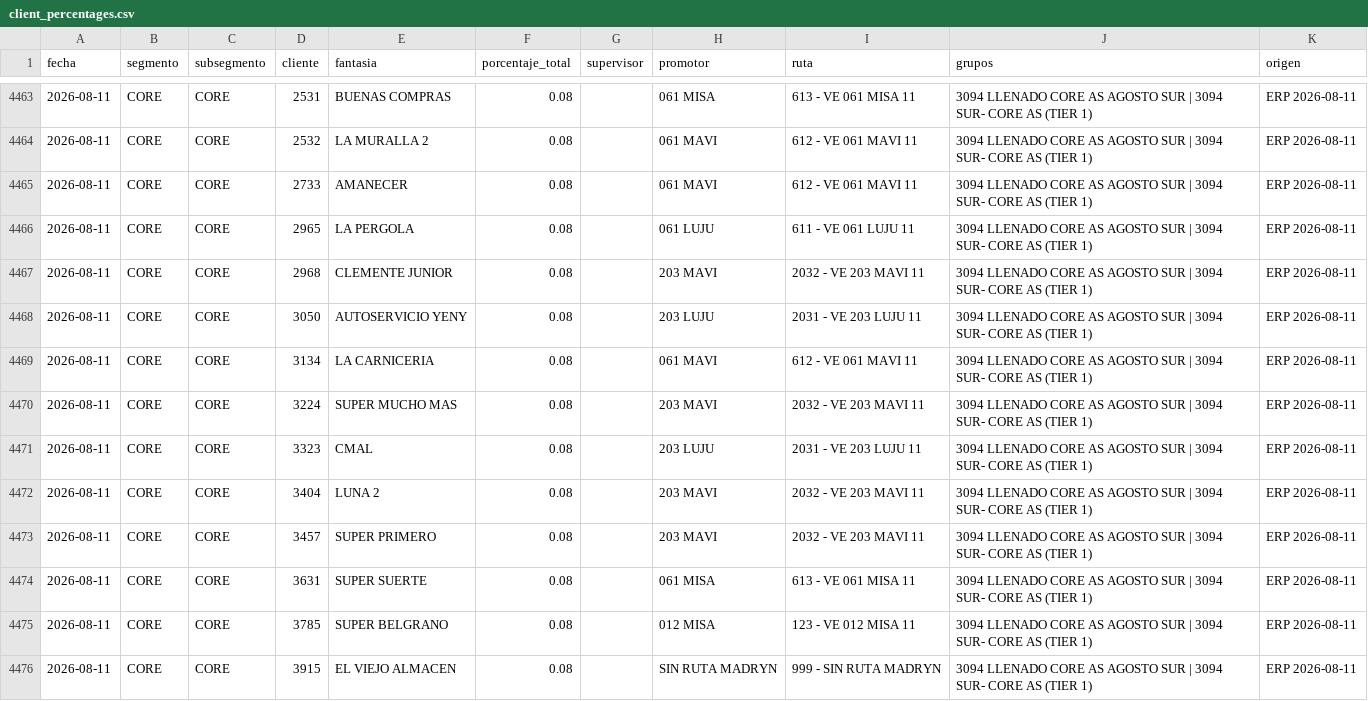
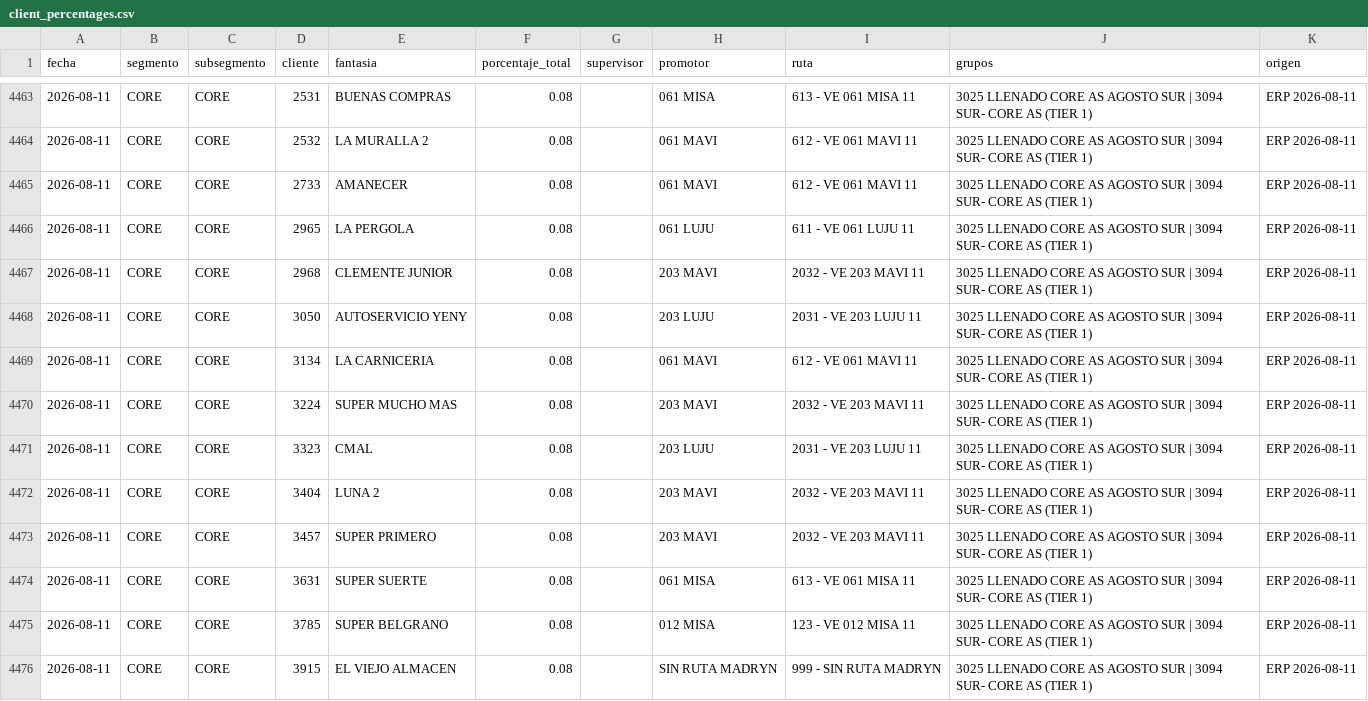
Before and after one commit to tomasddv/grupo-de-clientes-, a CSV file: trade_spend_dashboard/data/processed/client_percentages.csv, drawn as a sheet; only a part is shown, gaps mark what is left out; the diff covers the shown part only.

Commit message:
Map CORE llenado action to group 3025

```diff
--- a/trade_spend_dashboard/data/processed/client_percentages.csv
+++ b/trade_spend_dashboard/data/processed/client_percentages.csv
@@ -4463,14 +4463,14 @@
-2026-08-11,CORE,CORE,2531,BUENAS COMPRAS,0.08,,061 MISA,613 - VE 061 MISA 11,3094 LLENADO CORE AS AGOSTO SUR | 3094 SUR- CORE AS (TIER 1),ERP 2026-08-11
-2026-08-11,CORE,CORE,2532,LA MURALLA 2,0.08,,061 MAVI,612 - VE 061 MAVI 11,3094 LLENADO CORE AS AGOSTO SUR | 3094 SUR- CORE AS (TIER 1),ERP 2026-08-11
-2026-08-11,CORE,CORE,2733,AMANECER,0.08,,061 MAVI,612 - VE 061 MAVI 11,3094 LLENADO CORE AS AGOSTO SUR | 3094 SUR- CORE AS (TIER 1),ERP 2026-08-11
-2026-08-11,CORE,CORE,2965,LA PERGOLA,0.08,,061 LUJU,611 - VE 061 LUJU 11,3094 LLENADO CORE AS AGOSTO SUR | 3094 SUR- CORE AS (TIER 1),ERP 2026-08-11
-2026-08-11,CORE,CORE,2968,CLEMENTE JUNIOR,0.08,,203 MAVI,2032 - VE 203 MAVI 11,3094 LLENADO CORE AS AGOSTO SUR | 3094 SUR- CORE AS (TIER 1),ERP 2026-08-11
-2026-08-11,CORE,CORE,3050,AUTOSERVICIO YENY,0.08,,203 LUJU,2031 - VE 203 LUJU 11,3094 LLENADO CORE AS AGOSTO SUR | 3094 SUR- CORE AS (TIER 1),ERP 2026-08-11
-2026-08-11,CORE,CORE,3134,LA CARNICERIA,0.08,,061 MAVI,612 - VE 061 MAVI 11,3094 LLENADO CORE AS AGOSTO SUR | 3094 SUR- CORE AS (TIER 1),ERP 2026-08-11
-2026-08-11,CORE,CORE,3224,SUPER MUCHO MAS,0.08,,203 MAVI,2032 - VE 203 MAVI 11,3094 LLENADO CORE AS AGOSTO SUR | 3094 SUR- CORE AS (TIER 1),ERP 2026-08-11
-2026-08-11,CORE,CORE,3323,CMAL,0.08,,203 LUJU,2031 - VE 203 LUJU 11,3094 LLENADO CORE AS AGOSTO SUR | 3094 SUR- CORE AS (TIER 1),ERP 2026-08-11
-2026-08-11,CORE,CORE,3404,LUNA 2,0.08,,203 MAVI,2032 - VE 203 MAVI 11,3094 LLENADO CORE AS AGOSTO SUR | 3094 SUR- CORE AS (TIER 1),ERP 2026-08-11
-2026-08-11,CORE,CORE,3457,SUPER PRIMERO,0.08,,203 MAVI,2032 - VE 203 MAVI 11,3094 LLENADO CORE AS AGOSTO SUR | 3094 SUR- CORE AS (TIER 1),ERP 2026-08-11
-2026-08-11,CORE,CORE,3631,SUPER SUERTE,0.08,,061 MISA,613 - VE 061 MISA 11,3094 LLENADO CORE AS AGOSTO SUR | 3094 SUR- CORE AS (TIER 1),ERP 2026-08-11
-2026-08-11,CORE,CORE,3785,SUPER BELGRANO,0.08,,012 MISA,123 - VE 012 MISA 11,3094 LLENADO CORE AS AGOSTO SUR | 3094 SUR- CORE AS (TIER 1),ERP 2026-08-11
-2026-08-11,CORE,CORE,3915,EL VIEJO ALMACEN,0.08,,SIN RUTA MADRYN,999 - SIN RUTA MADRYN,3094 LLENADO CORE AS AGOSTO SUR | 3094 SUR- CORE AS (TIER 1),ERP 2026-08-11
+2026-08-11,CORE,CORE,2531,BUENAS COMPRAS,0.08,,061 MISA,613 - VE 061 MISA 11,3025 LLENADO CORE AS AGOSTO SUR | 3094 SUR- CORE AS (TIER 1),ERP 2026-08-11
+2026-08-11,CORE,CORE,2532,LA MURALLA 2,0.08,,061 MAVI,612 - VE 061 MAVI 11,3025 LLENADO CORE AS AGOSTO SUR | 3094 SUR- CORE AS (TIER 1),ERP 2026-08-11
+2026-08-11,CORE,CORE,2733,AMANECER,0.08,,061 MAVI,612 - VE 061 MAVI 11,3025 LLENADO CORE AS AGOSTO SUR | 3094 SUR- CORE AS (TIER 1),ERP 2026-08-11
+2026-08-11,CORE,CORE,2965,LA PERGOLA,0.08,,061 LUJU,611 - VE 061 LUJU 11,3025 LLENADO CORE AS AGOSTO SUR | 3094 SUR- CORE AS (TIER 1),ERP 2026-08-11
+2026-08-11,CORE,CORE,2968,CLEMENTE JUNIOR,0.08,,203 MAVI,2032 - VE 203 MAVI 11,3025 LLENADO CORE AS AGOSTO SUR | 3094 SUR- CORE AS (TIER 1),ERP 2026-08-11
+2026-08-11,CORE,CORE,3050,AUTOSERVICIO YENY,0.08,,203 LUJU,2031 - VE 203 LUJU 11,3025 LLENADO CORE AS AGOSTO SUR | 3094 SUR- CORE AS (TIER 1),ERP 2026-08-11
+2026-08-11,CORE,CORE,3134,LA CARNICERIA,0.08,,061 MAVI,612 - VE 061 MAVI 11,3025 LLENADO CORE AS AGOSTO SUR | 3094 SUR- CORE AS (TIER 1),ERP 2026-08-11
+2026-08-11,CORE,CORE,3224,SUPER MUCHO MAS,0.08,,203 MAVI,2032 - VE 203 MAVI 11,3025 LLENADO CORE AS AGOSTO SUR | 3094 SUR- CORE AS (TIER 1),ERP 2026-08-11
+2026-08-11,CORE,CORE,3323,CMAL,0.08,,203 LUJU,2031 - VE 203 LUJU 11,3025 LLENADO CORE AS AGOSTO SUR | 3094 SUR- CORE AS (TIER 1),ERP 2026-08-11
+2026-08-11,CORE,CORE,3404,LUNA 2,0.08,,203 MAVI,2032 - VE 203 MAVI 11,3025 LLENADO CORE AS AGOSTO SUR | 3094 SUR- CORE AS (TIER 1),ERP 2026-08-11
+2026-08-11,CORE,CORE,3457,SUPER PRIMERO,0.08,,203 MAVI,2032 - VE 203 MAVI 11,3025 LLENADO CORE AS AGOSTO SUR | 3094 SUR- CORE AS (TIER 1),ERP 2026-08-11
+2026-08-11,CORE,CORE,3631,SUPER SUERTE,0.08,,061 MISA,613 - VE 061 MISA 11,3025 LLENADO CORE AS AGOSTO SUR | 3094 SUR- CORE AS (TIER 1),ERP 2026-08-11
+2026-08-11,CORE,CORE,3785,SUPER BELGRANO,0.08,,012 MISA,123 - VE 012 MISA 11,3025 LLENADO CORE AS AGOSTO SUR | 3094 SUR- CORE AS (TIER 1),ERP 2026-08-11
+2026-08-11,CORE,CORE,3915,EL VIEJO ALMACEN,0.08,,SIN RUTA MADRYN,999 - SIN RUTA MADRYN,3025 LLENADO CORE AS AGOSTO SUR | 3094 SUR- CORE AS (TIER 1),ERP 2026-08-11
```
Also changed, not shown: 4 added rows and 78 edited cells elsewhere in this file, trade_spend_dashboard/data/processed/alerts.csv, trade_spend_dashboard/data/processed/group_summary.csv.
